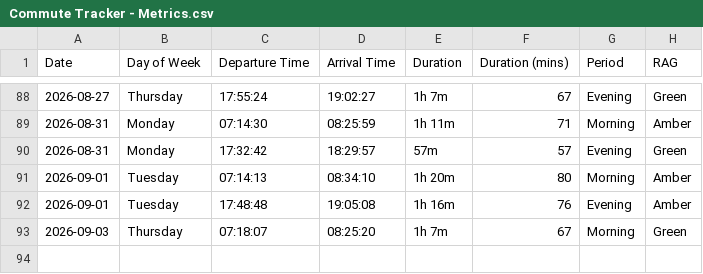
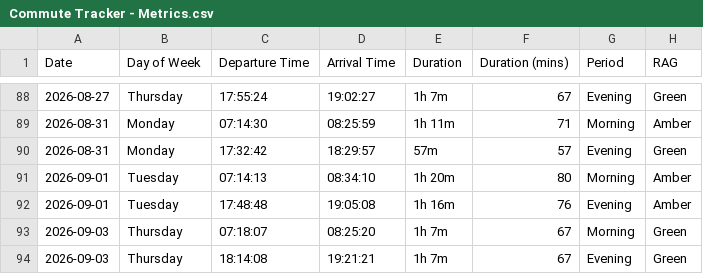
Before and after one commit to clintjb/Commute-Tracking, a CSV file: backup/Commute Tracker - Metrics.csv, drawn as a sheet; only a part is shown, gaps mark what is left out; the diff names each change by its address in the sheet, - before the commit and + after, or states it on an @@ line.

```diff
--- a/backup/Commute Tracker - Metrics.csv
+++ b/backup/Commute Tracker - Metrics.csv
+row 94: 2026-09-03 | Thursday | 18:14:08 | 19:21:21 | 1h 7m | 67 | Evening | Green
```
Also changed, not shown: 2 other files.
